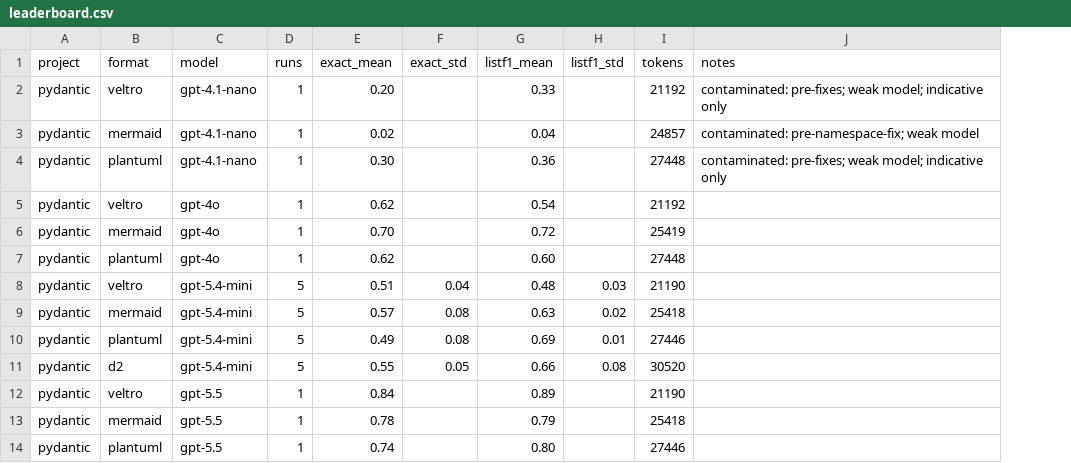
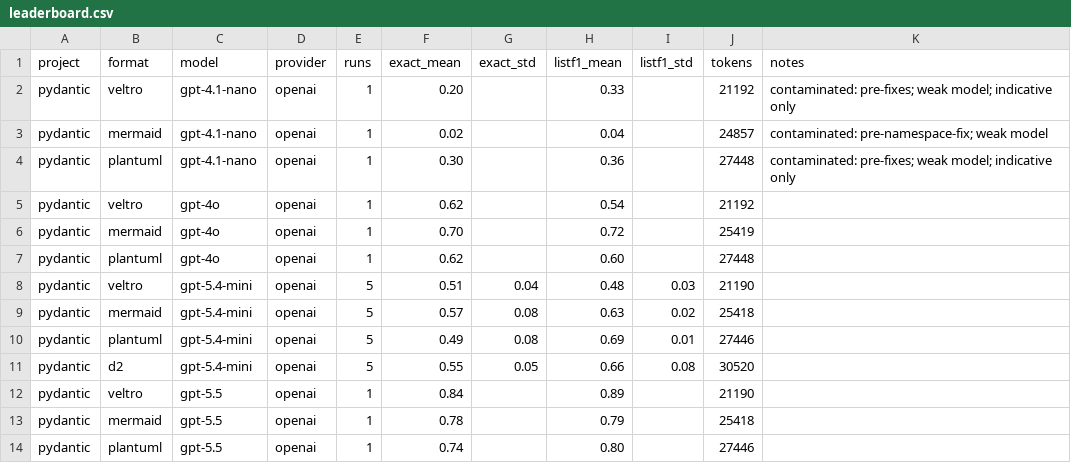
Before and after one commit to Nicchi10/Veltro, a CSV file: eval/leaderboard.csv, drawn as a sheet; the diff names each change by its address in the sheet, - before the commit and + after, or states it on an @@ line.

Commit message:
eval - multi-model leaderboard: group by system, provider columns

```diff
--- a/eval/leaderboard.csv
+++ b/eval/leaderboard.csv
+column D (provider), rows 2-14: all openai
```
Also changed, not shown: 5 other files.
